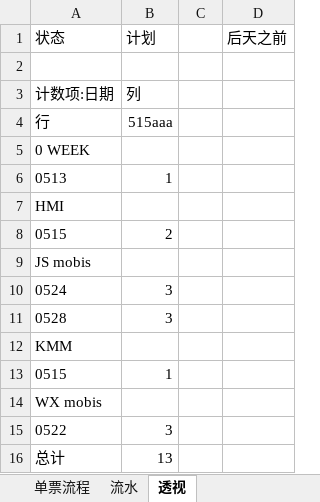
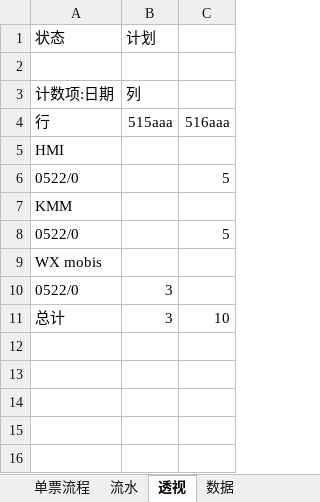
Before and after one commit to ColorfullyZhang/rang, an Excel workbook: yjc/所有单子.xlsm, sheet 透视, drawn as a sheet; values as stored, in another font and other column widths than the file's, no borders; charts and pictures not drawn; removed rows and columns are numbered as before the commit, all else as after; the diff names each change by its address in the sheet, - before the commit and + after, or states it on an @@ line.

```diff
--- a/yjc/所有单子.xlsm (sheet 透视)
+++ b/yjc/所有单子.xlsm (sheet 透视)
+sheet tab: 数据
-column C, empty
-column D, row 1: 后天之前
+column C, rows 4-6: 516aaa |  | 5; row 11: 10
-row 5: 0 WEEK
-row 6: 0513 | 1
-row 8: 0515 | 2
-A6: JS mobis
+A6: 0522/0
-row 10: 0524 | 3
-row 11: 0528 | 3
-row 13: 0515 | 1
+row 8: 0522/0 |  | 5
-A10: 0522
+A10: 0522/0
-B11: 13
+B11: 3
```
Also changed, not shown: sheet 流水, sheet 单票流程, hidden cells, charts or pictures.
